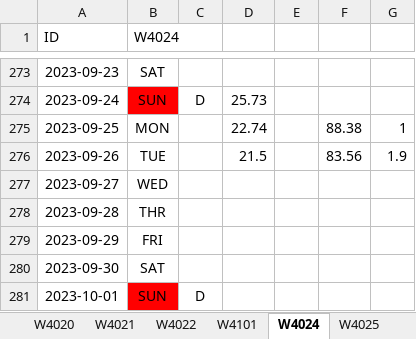
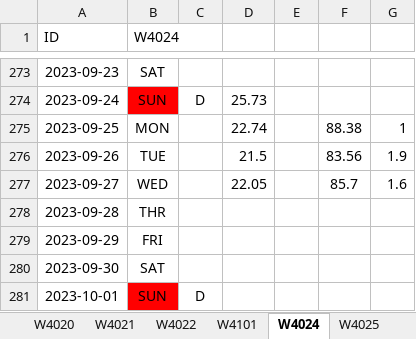
Before and after one commit to lab-mcginley/weight, an Excel workbook: weight_2023.xlsx, sheet W4024, drawn as a sheet; only a part is shown, gaps mark what is left out; values as stored, in another font and other column widths than the file's, no borders; the diff names each change by its address in the sheet, - before the commit and + after, or states it on an @@ line.

```diff
--- a/weight_2023.xlsx (sheet W4024)
+++ b/weight_2023.xlsx (sheet W4024)
-D277: (empty)
+D277: 22.05
-F277: (empty)
+F277: 85.7
-G277: (empty)
+G277: 1.6
```
Also changed, not shown: sheet W4103, sheet TG168, sheet W4100, sheet TG176, sheet W4102, sheet W4096, 23 more sheets, other sheet tabs, 3 other files.
